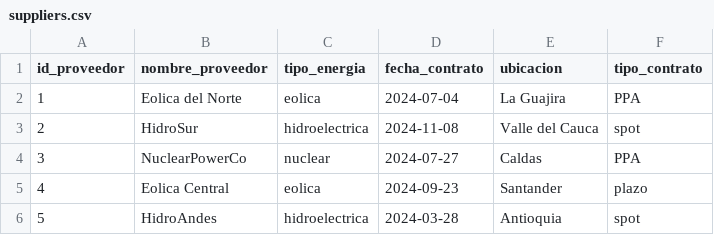
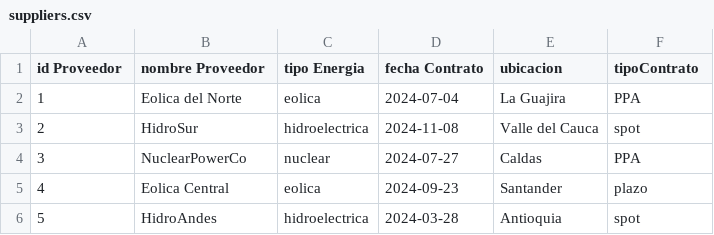
Before and after one commit to arangomb/technical-test-data-engineer, a CSV file: Task 2/files/suppliers.csv, drawn as a sheet.

```diff
--- a/Task 2/files/suppliers.csv
+++ b/Task 2/files/suppliers.csv
@@ -1,2 +1,2 @@
-id_proveedor,nombre_proveedor,tipo_energia,fecha_contrato,ubicacion,tipo_contrato
+id Proveedor,nombre Proveedor,tipo Energia,fecha Contrato,ubicacion,tipoContrato
 1,Eolica del Norte,eolica,2024-07-04,La Guajira,PPA
```
Also changed, not shown: Task 2/files/clients.csv, Task 2/files/transactions.csv, 22 other files.
